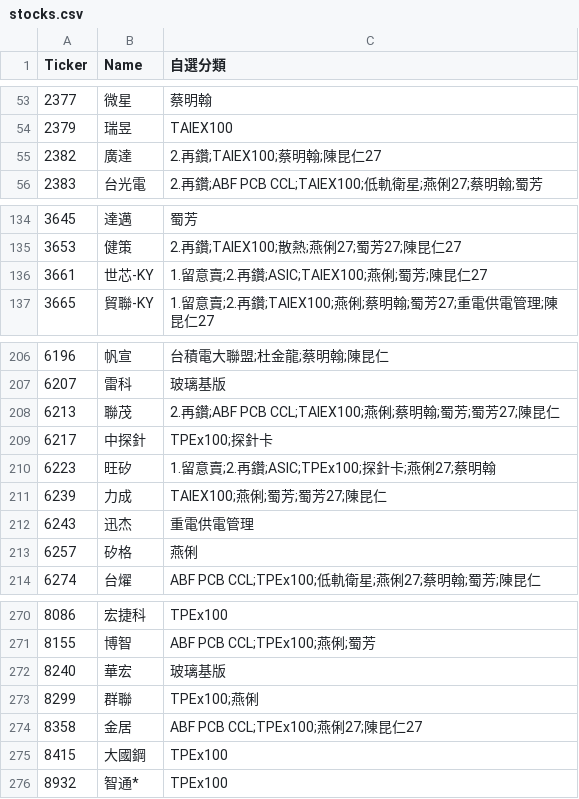
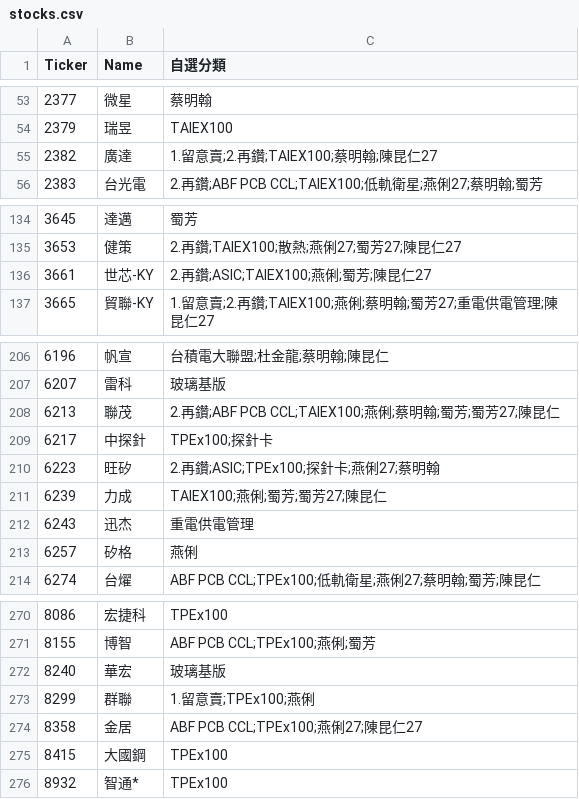
Before and after one commit to ONicole0101/Gold, a CSV file: stocks.csv, drawn as a sheet; only a part is shown, gaps mark what is left out.

```diff
--- a/stocks.csv
+++ b/stocks.csv
@@ -54,3 +54,3 @@
 2379	瑞昱	TAIEX100
-2382	廣達	2.再鑽;TAIEX100;蔡明翰;陳昆仁27
+2382	廣達	1.留意賣;2.再鑽;TAIEX100;蔡明翰;陳昆仁27
 2383	台光電	2.再鑽;ABF PCB CCL;TAIEX100;低軌衛星;燕俐27;蔡明翰;蜀芳
@@ -135,3 +135,3 @@
 3653	健策	2.再鑽;TAIEX100;散熱;燕俐27;蜀芳27;陳昆仁27
-3661	世芯-KY	1.留意賣;2.再鑽;ASIC;TAIEX100;燕俐;蜀芳;陳昆仁27
+3661	世芯-KY	2.再鑽;ASIC;TAIEX100;燕俐;蜀芳;陳昆仁27
 3665	貿聯-KY	1.留意賣;2.再鑽;TAIEX100;燕俐;蔡明翰;蜀芳27;重電供電管理;陳昆仁27
@@ -209,3 +209,3 @@
 6217	中探針	TPEx100;探針卡
-6223	旺矽	1.留意賣;2.再鑽;ASIC;TPEx100;探針卡;燕俐27;蔡明翰
+6223	旺矽	2.再鑽;ASIC;TPEx100;探針卡;燕俐27;蔡明翰
 6239	力成	TAIEX100;燕俐;蜀芳;蜀芳27;陳昆仁
@@ -272,3 +272,3 @@
 8240	華宏	玻璃基版
-8299	群聯	TPEx100;燕俐
+8299	群聯	1.留意賣;TPEx100;燕俐
 8358	金居	ABF PCB CCL;TPEx100;燕俐27;陳昆仁27
```
